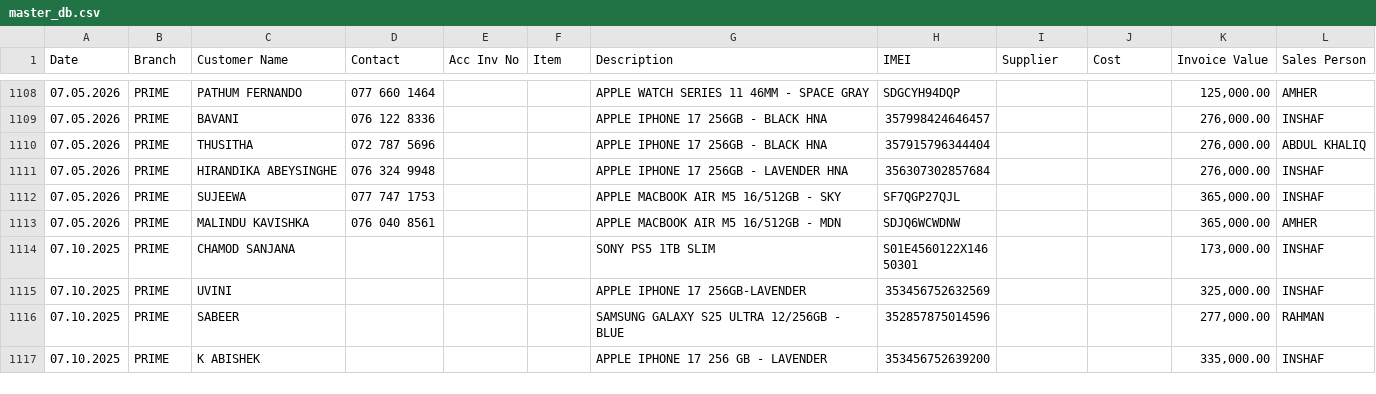
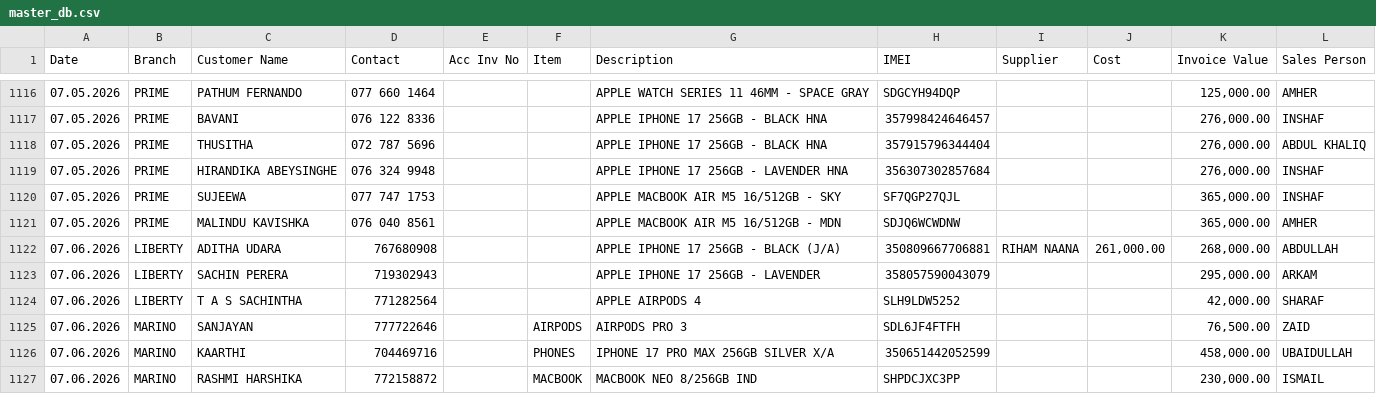
Before and after one commit to shaAhame/master_data, a CSV file: data/master_db.csv, drawn as a sheet; only a part is shown, gaps mark what is left out; the shorter side is filled out with more unchanged rows; the diff covers the shown part only.

```diff
--- a/data/master_db.csv
+++ b/data/master_db.csv
@@ -1113 +1121,7 @@ Date,Branch,Customer Name,Contact,Acc Inv No,Item,Description,IMEI,Supplier,Cost
 07.05.2026,PRIME,MALINDU KAVISHKA,076 040 8561,,,APPLE MACBOOK AIR M5 16/512GB - MDN,SDJQ6WCWDNW,,,"365,000.00",AMHER
+07.06.2026,LIBERTY,ADITHA UDARA,767680908,,,APPLE IPHONE 17 256GB - BLACK (J/A),350809667706881,RIHAM NAANA,"261,000.00","268,000.00",ABDULLAH
+07.06.2026,LIBERTY,SACHIN PERERA,719302943,,,APPLE IPHONE 17 256GB - LAVENDER,358057590043079,,,"295,000.00",ARKAM
+07.06.2026,LIBERTY,T A S SACHINTHA,771282564,,,APPLE AIRPODS 4,SLH9LDW5252,,,"42,000.00",SHARAF
+07.06.2026,MARINO,SANJAYAN,777722646,,AIRPODS,AIRPODS PRO 3 ,SDL6JF4FTFH,,,"76,500.00",ZAID
+07.06.2026,MARINO,KAARTHI,704469716,,PHONES,IPHONE 17 PRO MAX 256GB SILVER X/A,350651442052599,,,"458,000.00",UBAIDULLAH
+07.06.2026,MARINO,RASHMI HARSHIKA,772158872,,MACBOOK,MACBOOK NEO 8/256GB IND,SHPDCJXC3PP,,,"230,000.00",ISMAIL
```
Also changed, not shown: 14 added rows elsewhere in this file.
